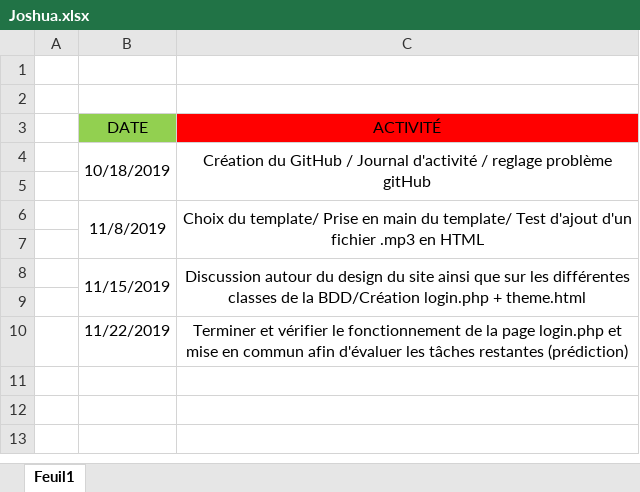
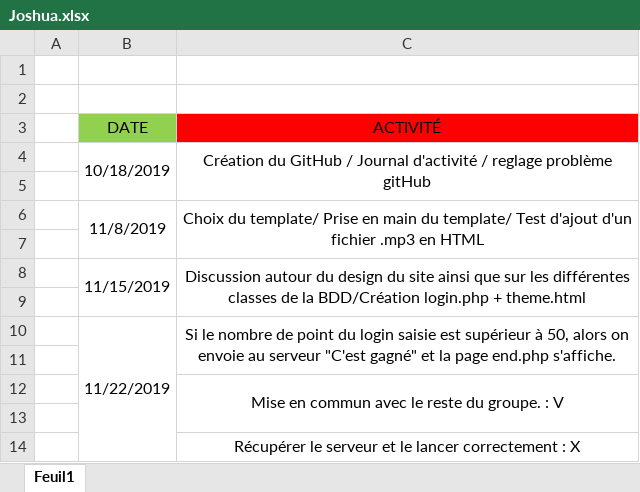
Before and after one commit to JoshuaPinneauSN2/PPO_G5_BLINDTEST, an Excel workbook: Journée d'activité/Joshua.xlsx, sheet Feuil1, drawn as a sheet; values as stored, in another font and other column widths than the file's, no borders; the diff names each change by its address in the sheet, - before the commit and + after, or states it on an @@ line.

Commit message:
Modification du journal d'activité

```diff
--- a/Journée d'activité/Joshua.xlsx (sheet Feuil1)
+++ b/Journée d'activité/Joshua.xlsx (sheet Feuil1)
+B10:B14 merged
-C10 (ACTIVITÉ): Terminer et vérifier le fonctionnement de la page login.php et mise en commun afin d'évaluer les tâches restantes (prédiction)
+C10 (ACTIVITÉ): Si le nombre de point du login saisie est supérieur à 50, alors on envoie au serveur "C'est gagné" et la page end.php s'affiche.
+C10:C11 merged
+row 11: (empty)
+row 12:  |  | Mise en commun avec le reste du groupe. : V
+row 13: (empty)
+row 14:  |  | Récupérer le serveur et le lancer correctement : X
```
